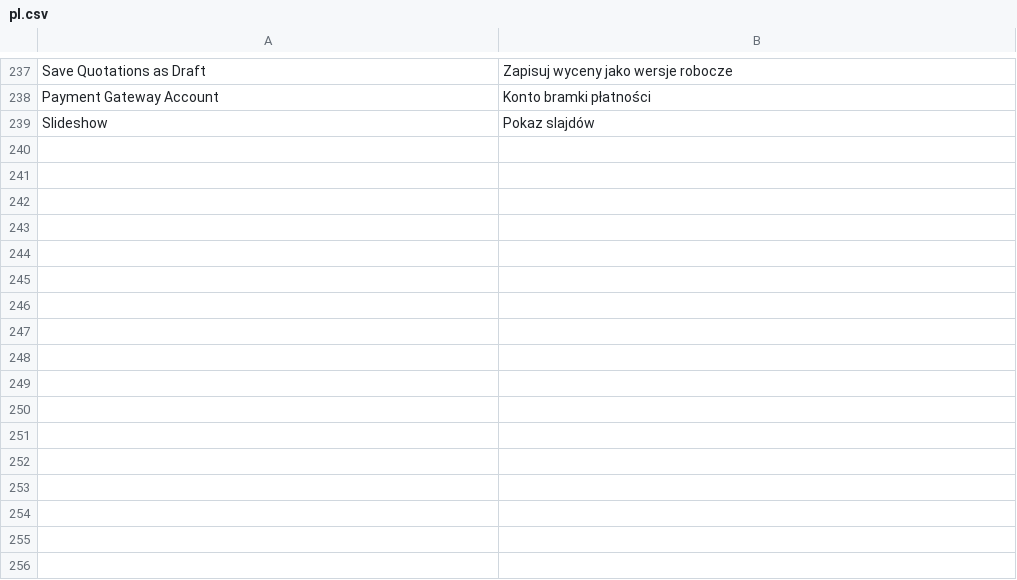
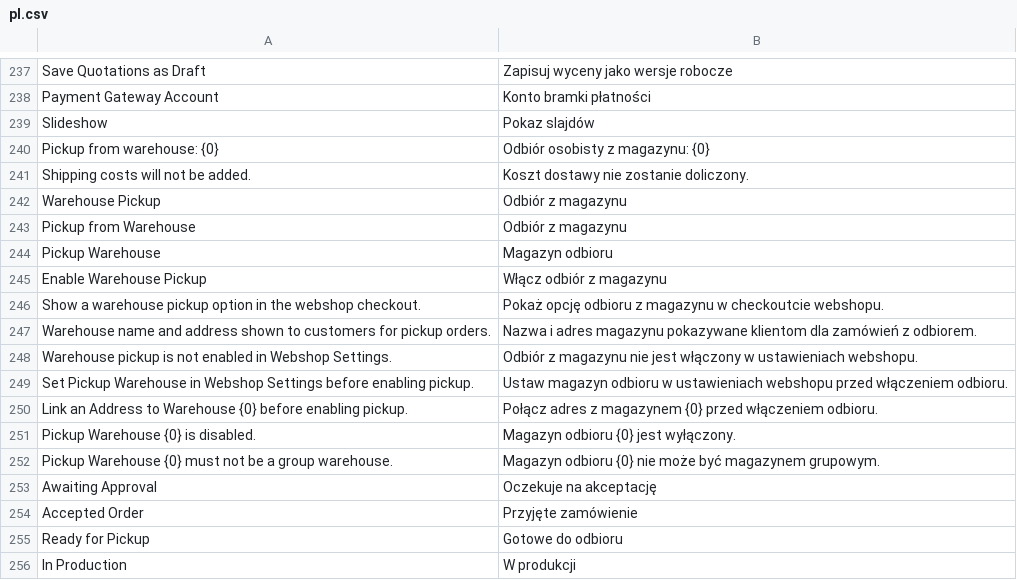
Before and after one commit to ERPnextPL/webshop, a CSV file: webshop/translations/pl.csv, drawn as a sheet; only a part is shown, gaps mark what is left out; the diff names each change by its address in the sheet, - before the commit and + after, or states it on an @@ line.

Commit message:
Refactor product media handling and improve fallback images across templates
- Updated fallback image URLs in item details and item image templates to use a consistent SVG fallback.
- Enhanced image loading with onerror attributes to ensure fallback images are displayed when primary images fail to load.
- Improved localization for pickup options and shipping cost messages in cart address templates.
- Adjusted cart item image handling to ensure fallback images are used when thumbnails are not available.
- Refined product image macros to utilize fallback images and improve display consistency.
- Added German and Polish translations for new pickup-related strings and improved existing translations.
- Redesigned the all-products page layout for better filter accessibility and user experience.

```diff
--- a/webshop/translations/pl.csv
+++ b/webshop/translations/pl.csv
+row 240: Pickup from warehouse: {0} | Odbiór osobisty z magazynu: {0}
+row 241: Shipping costs will not be added. | Koszt dostawy nie zostanie doliczony.
+row 242: Warehouse Pickup | Odbiór z magazynu
+row 243: Pickup from Warehouse | Odbiór z magazynu
+row 244: Pickup Warehouse | Magazyn odbioru
+row 245: Enable Warehouse Pickup | Włącz odbiór z magazynu
+row 246: Show a warehouse pickup option in the webshop checkout. | Pokaż opcję odbioru z magazynu w checkoutcie webshopu.
+row 247: Warehouse name and address shown to customers for pickup orders. | Nazwa i adres magazynu pokazywane klientom dla zamówień z odbiorem.
+row 248: Warehouse pickup is not enabled in Webshop Settings. | Odbiór z magazynu nie jest włączony w ustawieniach webshopu.
+row 249: Set Pickup Warehouse in Webshop Settings before enabling pickup. | Ustaw magazyn odbioru w ustawieniach webshopu przed włączeniem odbioru.
+row 250: Link an Address to Warehouse {0} before enabling pickup. | Połącz adres z magazynem {0} przed włączeniem odbioru.
+row 251: Pickup Warehouse {0} is disabled. | Magazyn odbioru {0} jest wyłączony.
+row 252: Pickup Warehouse {0} must not be a group warehouse. | Magazyn odbioru {0} nie może być magazynem grupowym.
+row 253: Awaiting Approval | Oczekuje na akceptację
+row 254: Accepted Order | Przyjęte zamówienie
+row 255: Ready for Pickup | Gotowe do odbioru
+row 256: In Production | W produkcji
```
Also changed, not shown: 15 other files.
